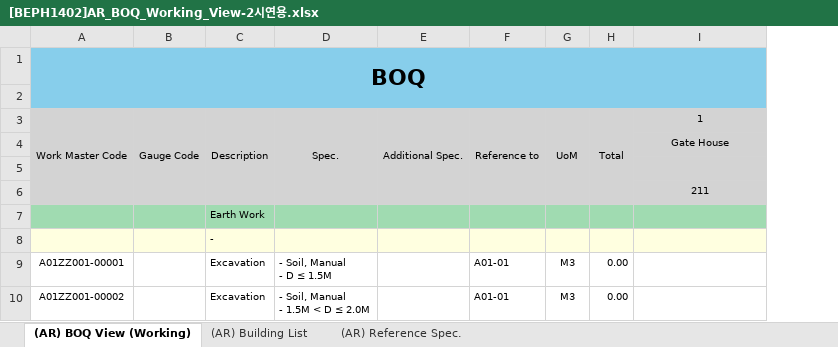
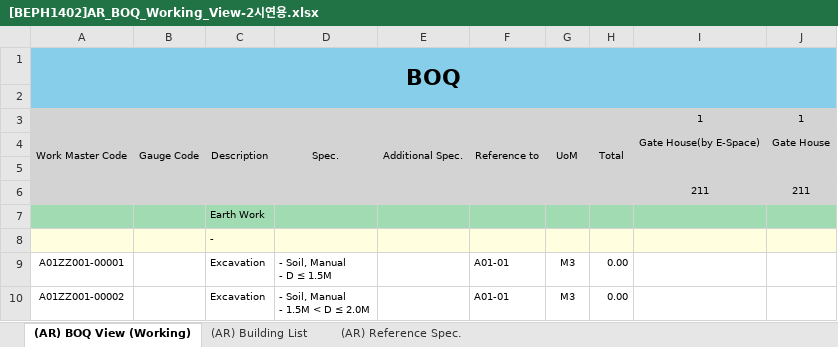
Before and after one commit to hnanmal/mQ, an Excel workbook: hecCalc/2023/documentum/시연용/[BEPH1402]AR_BOQ_Working_View-2시연용.xlsx, sheet (AR) BOQ View (Working), drawn as a sheet; only a part is shown; values as stored, in another font and other column widths than the file's, no borders; the diff names each change by its address in the sheet, - before the commit and + after, or states it on an @@ line.

```diff
--- a/hecCalc/2023/documentum/시연용/[BEPH1402]AR_BOQ_Working_View-2시연용.xlsx (sheet (AR) BOQ View (Working))
+++ b/hecCalc/2023/documentum/시연용/[BEPH1402]AR_BOQ_Working_View-2시연용.xlsx (sheet (AR) BOQ View (Working))
+column J, rows 3-6: 1 | Gate House |  | 211
-I4: Gate House
+I4: Gate House(by E-Space)
```
Also changed, not shown: 3 other files.
